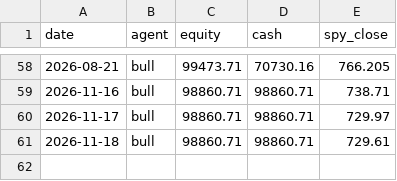
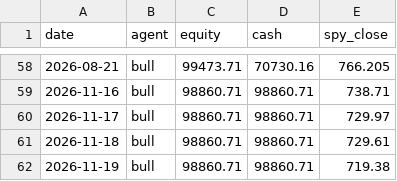
Before and after one commit to kJithender/CLAUDE-TRADING, a CSV file: memory/performance.csv, drawn as a sheet; only a part is shown, gaps mark what is left out.

```diff
--- a/memory/performance.csv
+++ b/memory/performance.csv
@@ -61 +61,2 @@ date,agent,equity,cash,spy_close
 2026-11-18,bull,98860.71,98860.71,729.61
+2026-11-19,bull,98860.71,98860.71,719.38
```
Also changed, not shown: 1 other file.
